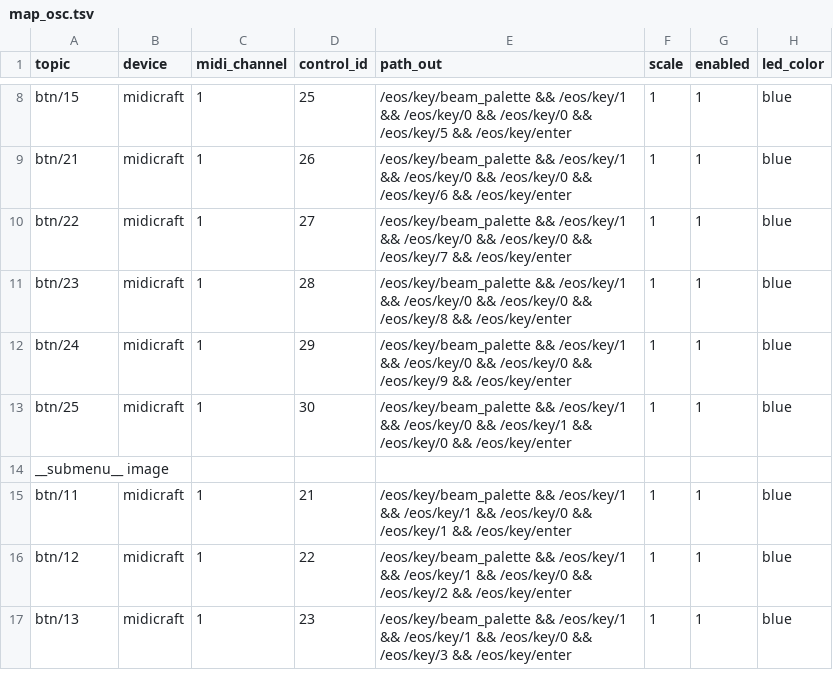
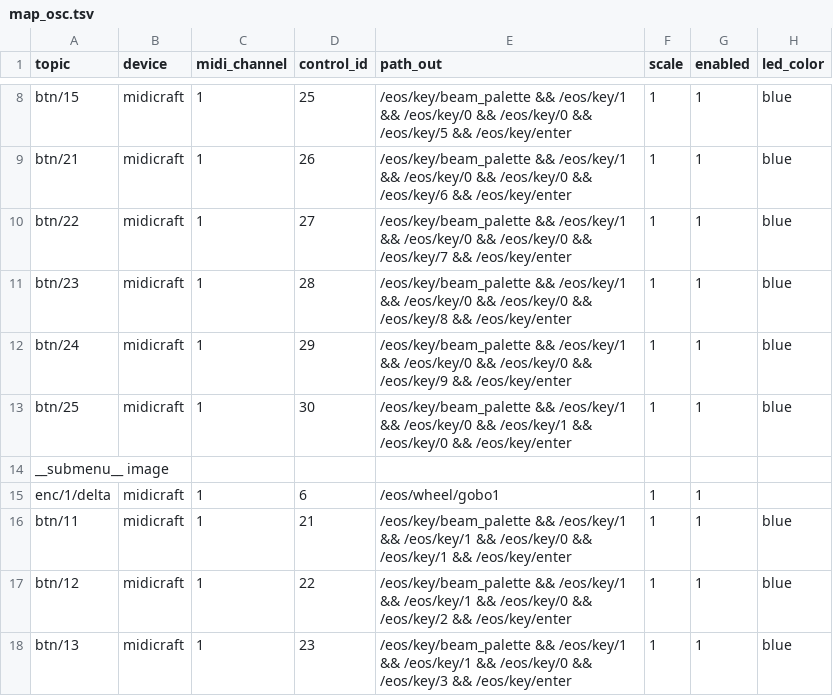
Before and after one commit to soulexx/TOUCHDESIGNER, a TSV file: menus/menu_4/map_osc.tsv, drawn as a sheet; only a part is shown, gaps mark what is left out; the diff names each change by its address in the sheet, - before the commit and + after, or states it on an @@ line.

```diff
--- a/menus/menu_4/map_osc.tsv
+++ b/menus/menu_4/map_osc.tsv
+row 15: enc/1/delta | midicraft | 1 | 6 | /eos/wheel/gobo1 | 1 | 1
```
